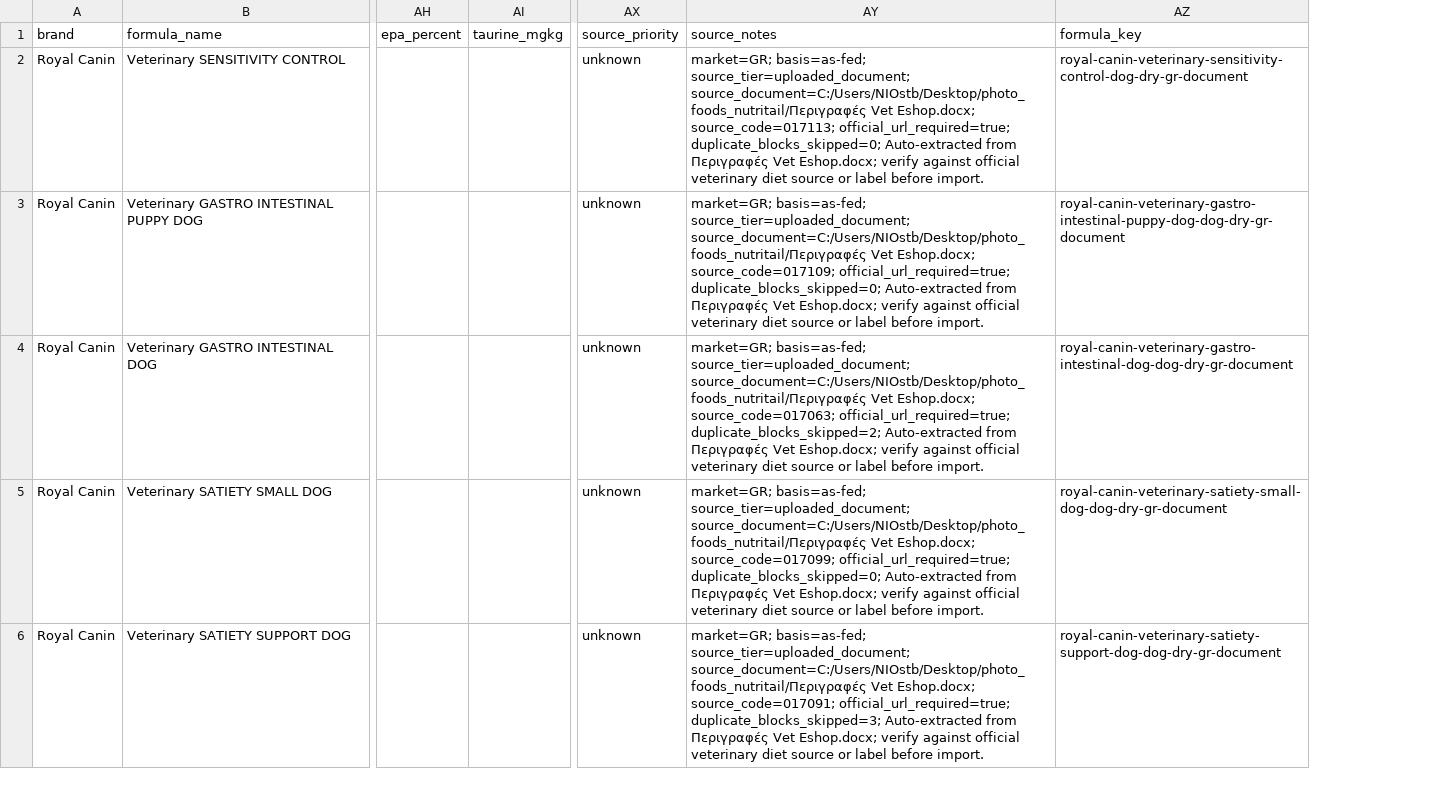
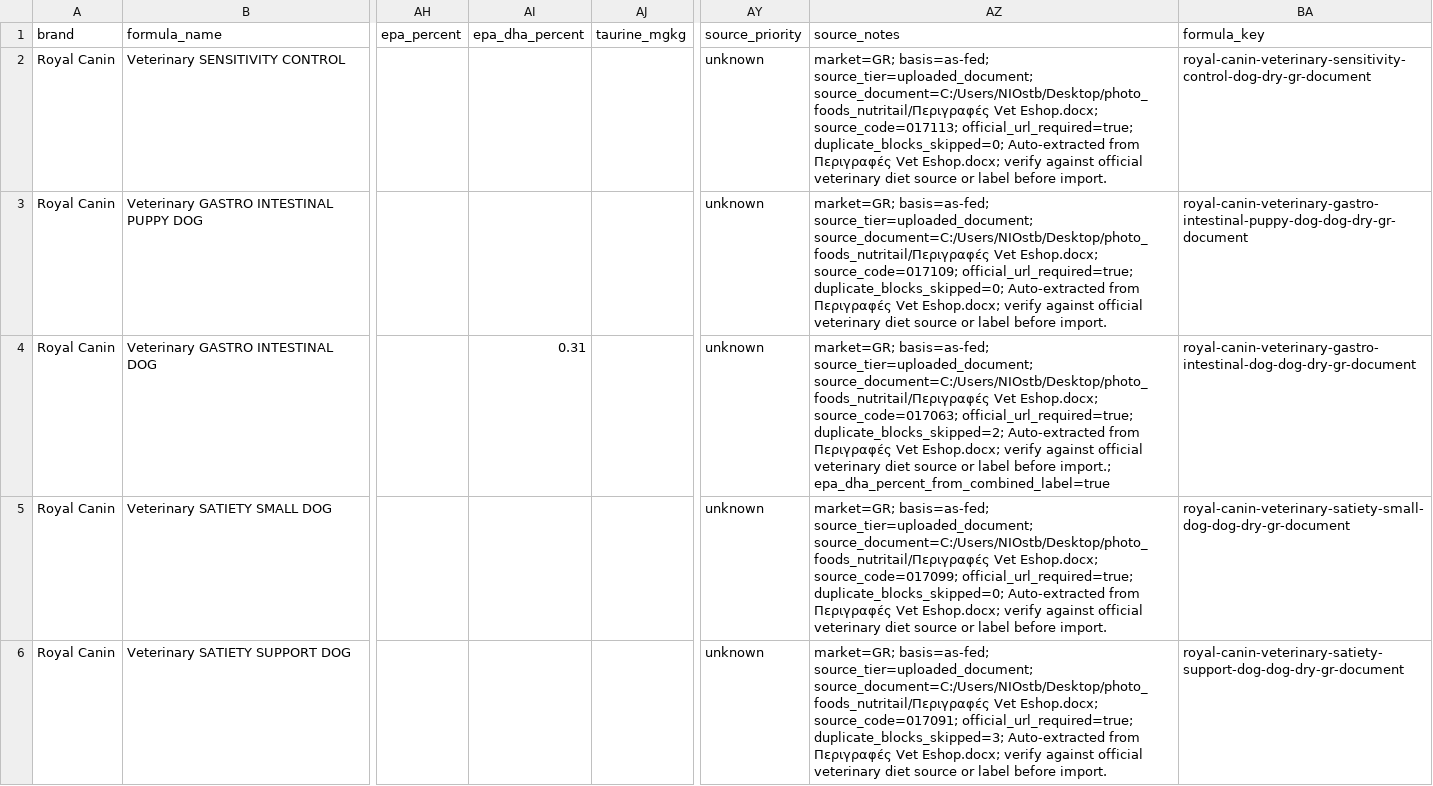
Before and after one commit to EmmMall92/nutritail-ai, a CSV file: data/imports/vet_eshop_document_extract_v2.csv, drawn as a sheet; only a part is shown, gaps mark what is left out; addresses are those after the commit; the diff names each change by its address in the sheet, - before the commit and + after, or states it on an @@ line.

```diff
--- a/data/imports/vet_eshop_document_extract_v2.csv
+++ b/data/imports/vet_eshop_document_extract_v2.csv
+column AI (epa_dha_percent), row 4: 0.31
-AZ4 (source_notes): …label before import.
+AZ4 (source_notes): …label before import.; epa_dha_percent_from_combined_label=true
```
Also changed, not shown: data/imports/dog_dry_eshop_spreadsheet_extract_v2.csv, data/imports/gatoskilo_royal_canin_dog_html_batch_v2.csv, 20 other files.
